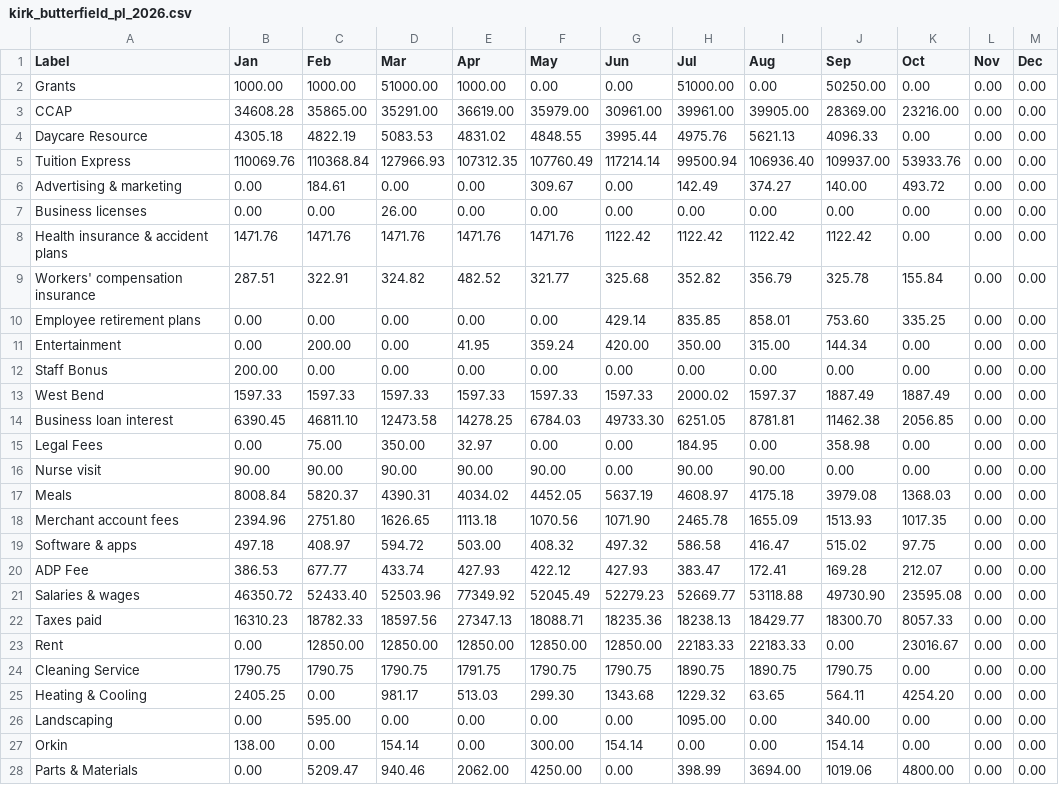
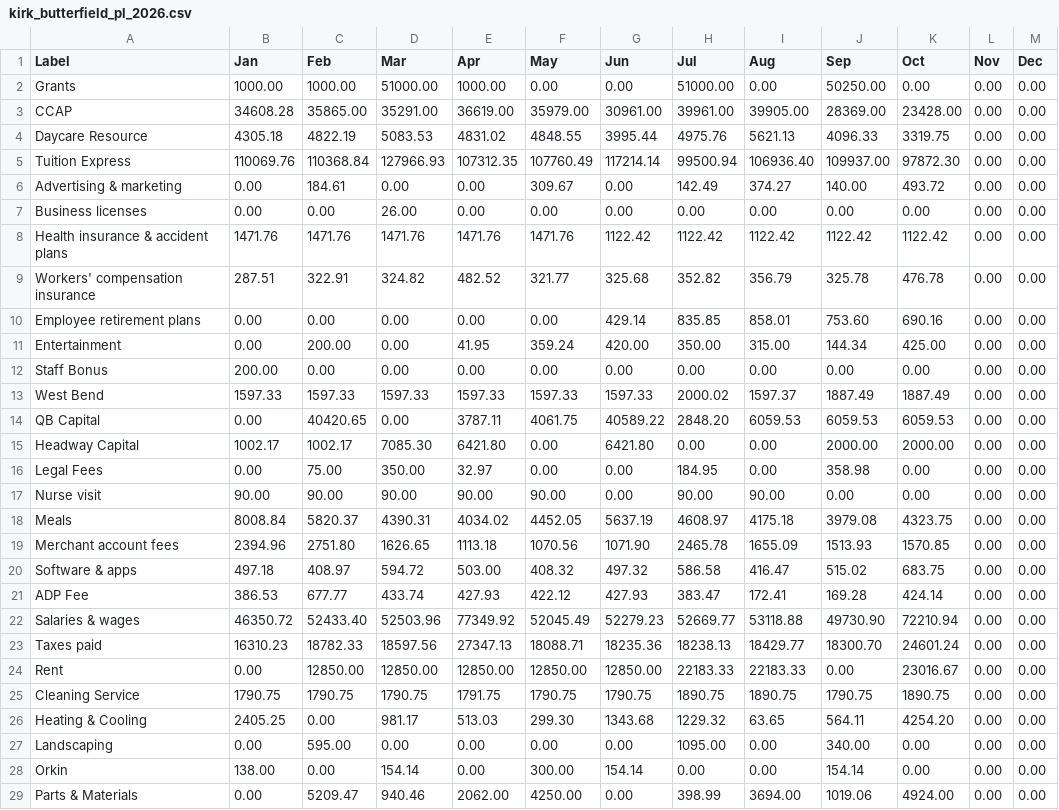
Before and after one commit to royrlingam-Konfide/Konfide-website, a CSV file: kirk_butterfield_pl_2026.csv, drawn as a sheet; only a part is shown; the diff covers the shown part only.

```diff
--- a/kirk_butterfield_pl_2026.csv
+++ b/kirk_butterfield_pl_2026.csv
@@ -2,24 +2,25 @@ Label,Jan,Feb,Mar,Apr,May,Jun,Jul,Aug,Sep,Oct,Nov,Dec
 Grants,1000.00,1000.00,51000.00,1000.00,0.00,0.00,51000.00,0.00,50250.00,0.00,0.00,0.00
-CCAP,34608.28,35865.00,35291.00,36619.00,35979.00,30961.00,39961.00,39905.00,28369.00,23216.00,0.00,0.00
-Daycare Resource,4305.18,4822.19,5083.53,4831.02,4848.55,3995.44,4975.76,5621.13,4096.33,0.00,0.00,0.00
-Tuition Express,110069.76,110368.84,127966.93,107312.35,107760.49,117214.14,99500.94,106936.40,109937.00,53933.76,0.00,0.00
+CCAP,34608.28,35865.00,35291.00,36619.00,35979.00,30961.00,39961.00,39905.00,28369.00,23428.00,0.00,0.00
+Daycare Resource,4305.18,4822.19,5083.53,4831.02,4848.55,3995.44,4975.76,5621.13,4096.33,3319.75,0.00,0.00
+Tuition Express,110069.76,110368.84,127966.93,107312.35,107760.49,117214.14,99500.94,106936.40,109937.00,97872.30,0.00,0.00
 Advertising & marketing,0.00,184.61,0.00,0.00,309.67,0.00,142.49,374.27,140.00,493.72,0.00,0.00
 Business licenses,0.00,0.00,26.00,0.00,0.00,0.00,0.00,0.00,0.00,0.00,0.00,0.00
-Health insurance & accident plans,1471.76,1471.76,1471.76,1471.76,1471.76,1122.42,1122.42,1122.42,1122.42,0.00,0.00,0.00
-Workers' compensation insurance,287.51,322.91,324.82,482.52,321.77,325.68,352.82,356.79,325.78,155.84,0.00,0.00
-Employee retirement plans,0.00,0.00,0.00,0.00,0.00,429.14,835.85,858.01,753.60,335.25,0.00,0.00
-Entertainment,0.00,200.00,0.00,41.95,359.24,420.00,350.00,315.00,144.34,0.00,0.00,0.00
+Health insurance & accident plans,1471.76,1471.76,1471.76,1471.76,1471.76,1122.42,1122.42,1122.42,1122.42,1122.42,0.00,0.00
+Workers' compensation insurance,287.51,322.91,324.82,482.52,321.77,325.68,352.82,356.79,325.78,476.78,0.00,0.00
+Employee retirement plans,0.00,0.00,0.00,0.00,0.00,429.14,835.85,858.01,753.60,690.16,0.00,0.00
+Entertainment,0.00,200.00,0.00,41.95,359.24,420.00,350.00,315.00,144.34,425.00,0.00,0.00
 Staff Bonus,200.00,0.00,0.00,0.00,0.00,0.00,0.00,0.00,0.00,0.00,0.00,0.00
 West Bend,1597.33,1597.33,1597.33,1597.33,1597.33,1597.33,2000.02,1597.37,1887.49,1887.49,0.00,0.00
-Business loan interest,6390.45,46811.10,12473.58,14278.25,6784.03,49733.30,6251.05,8781.81,11462.38,2056.85,0.00,0.00
+QB Capital,0.00,40420.65,0.00,3787.11,4061.75,40589.22,2848.20,6059.53,6059.53,6059.53,0.00,0.00
+Headway Capital,1002.17,1002.17,7085.30,6421.80,0.00,6421.80,0.00,0.00,2000.00,2000.00,0.00,0.00
 Legal Fees,0.00,75.00,350.00,32.97,0.00,0.00,184.95,0.00,358.98,0.00,0.00,0.00
 Nurse visit,90.00,90.00,90.00,90.00,90.00,0.00,90.00,90.00,0.00,0.00,0.00,0.00
-Meals,8008.84,5820.37,4390.31,4034.02,4452.05,5637.19,4608.97,4175.18,3979.08,1368.03,0.00,0.00
-Merchant account fees,2394.96,2751.80,1626.65,1113.18,1070.56,1071.90,2465.78,1655.09,1513.93,1017.35,0.00,0.00
-Software & apps,497.18,408.97,594.72,503.00,408.32,497.32,586.58,416.47,515.02,97.75,0.00,0.00
-ADP Fee,386.53,677.77,433.74,427.93,422.12,427.93,383.47,172.41,169.28,212.07,0.00,0.00
-Salaries & wages,46350.72,52433.40,52503.96,77349.92,52045.49,52279.23,52669.77,53118.88,49730.90,23595.08,0.00,0.00
-Taxes paid,16310.23,18782.33,18597.56,27347.13,18088.71,18235.36,18238.13,18429.77,18300.70,8057.33,0.00,0.00
+Meals,8008.84,5820.37,4390.31,4034.02,4452.05,5637.19,4608.97,4175.18,3979.08,4323.75,0.00,0.00
+Merchant account fees,2394.96,2751.80,1626.65,1113.18,1070.56,1071.90,2465.78,1655.09,1513.93,1570.85,0.00,0.00
+Software & apps,497.18,408.97,594.72,503.00,408.32,497.32,586.58,416.47,515.02,683.75,0.00,0.00
+ADP Fee,386.53,677.77,433.74,427.93,422.12,427.93,383.47,172.41,169.28,424.14,0.00,0.00
+Salaries & wages,46350.72,52433.40,52503.96,77349.92,52045.49,52279.23,52669.77,53118.88,49730.90,72210.94,0.00,0.00
+Taxes paid,16310.23,18782.33,18597.56,27347.13,18088.71,18235.36,18238.13,18429.77,18300.70,24601.24,0.00,0.00
 Rent,0.00,12850.00,12850.00,12850.00,12850.00,12850.00,22183.33,22183.33,0.00,23016.67,0.00,0.00
-Cleaning Service,1790.75,1790.75,1790.75,1791.75,1790.75,1790.75,1890.75,1890.75,1790.75,0.00,0.00,0.00
+Cleaning Service,1790.75,1790.75,1790.75,1791.75,1790.75,1790.75,1890.75,1890.75,1790.75,1890.75,0.00,0.00
 Heating & Cooling,2405.25,0.00,981.17,513.03,299.30,1343.68,1229.32,63.65,564.11,4254.20,0.00,0.00
@@ -27,2 +28,2 @@ Landscaping,0.00,595.00,0.00,0.00,0.00,0.00,1095.00,0.00,340.00,0.00,0.00,0.00
 Orkin,138.00,0.00,154.14,0.00,300.00,154.14,0.00,0.00,154.14,0.00,0.00,0.00
-Parts & Materials,0.00,5209.47,940.46,2062.00,4250.00,0.00,398.99,3694.00,1019.06,4800.00,0.00,0.00
+Parts & Materials,0.00,5209.47,940.46,2062.00,4250.00,0.00,398.99,3694.00,1019.06,4924.00,0.00,0.00
```
Also changed, not shown: 2 added rows and 18 edited cells elsewhere in this file, 4 other files.
